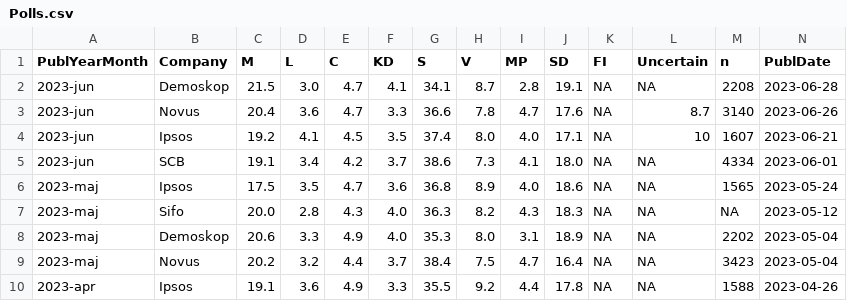
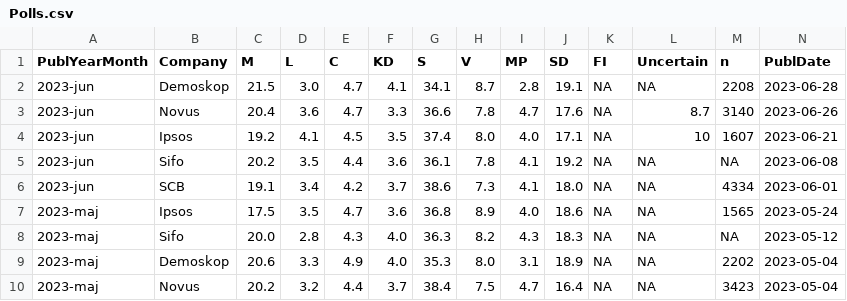
Before and after one commit to hampusborgos/SwedishPolls, a CSV file: Data/Polls.csv, drawn as a sheet; only a part is shown; the shorter side is filled out with more unchanged rows; rows hold the shown columns only; the diff names each change by its address in the sheet, - before the commit and + after, or states it on an @@ line.

Commit message:
Sifo juni.

```diff
--- a/Data/Polls.csv
+++ b/Data/Polls.csv
+row 5: 2023-jun | Sifo | 20.2 | 3.5 | 4.4 | 3.6 | 36.1 | 7.8 | 4.1 | 19.2 | NA | NA | NA | 2023-06-08
```
